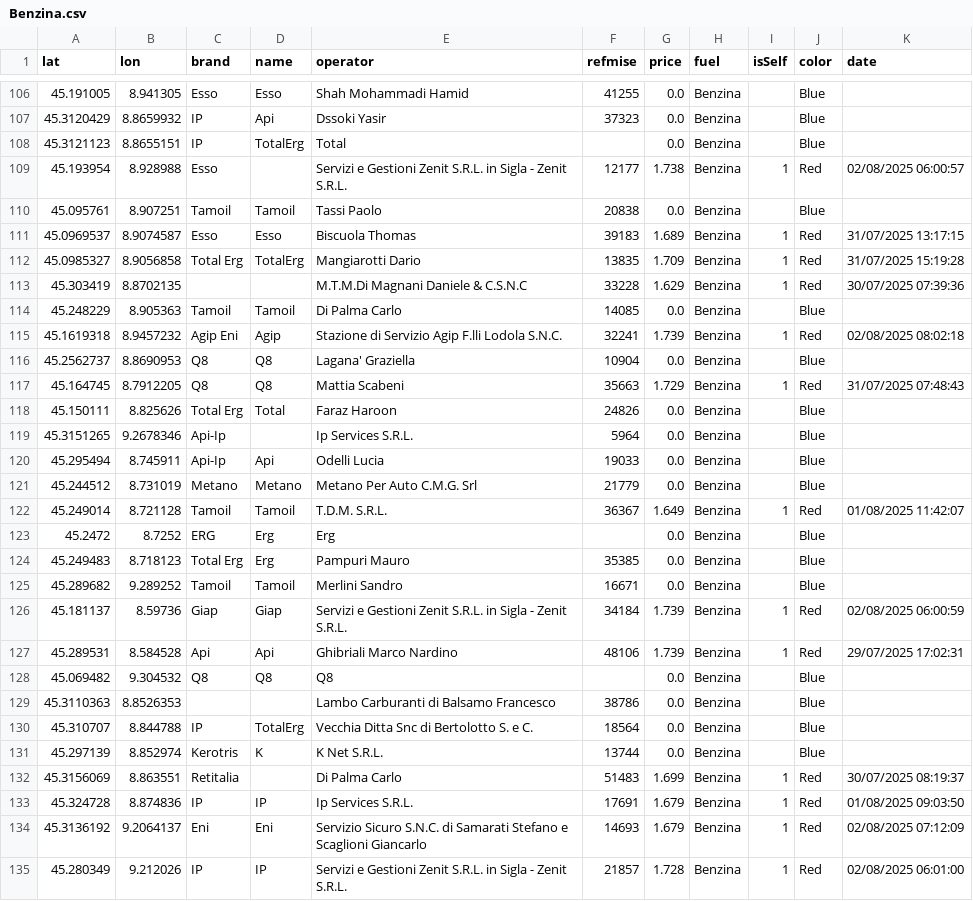
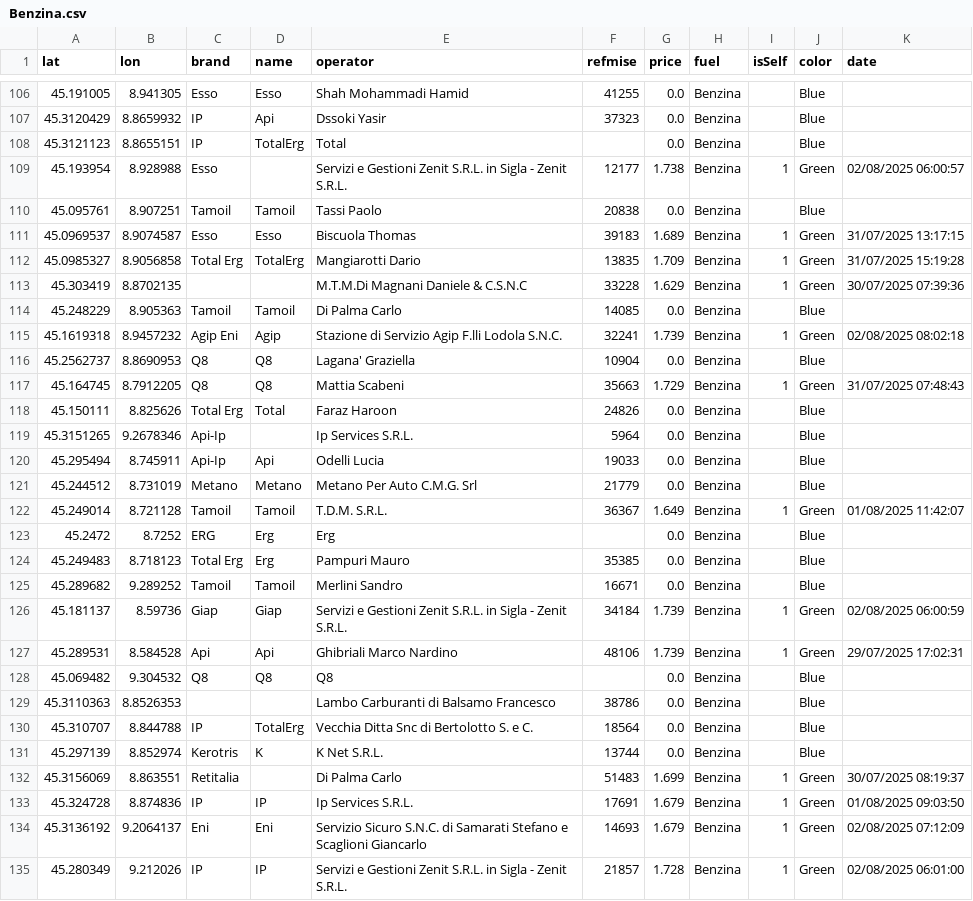
Before and after one commit to IlBano/ilbano.github.io, a CSV file: distributori/Benzina.csv, drawn as a sheet; only a part is shown, gaps mark what is left out; the diff covers the shown part only.

Commit message:
Add files via upload

```diff
--- a/distributori/Benzina.csv
+++ b/distributori/Benzina.csv
@@ -108,11 +108,11 @@ lat;lon;brand;name;operator;refmise;price;fuel;isSelf;color;date
 45.3121123;8.8655151;IP;TotalErg;Total;;0.0;Benzina;;Blue;
-45.193954;8.928988;Esso;;Servizi e Gestioni Zenit S.R.L. in Sigla - Zenit S.R.L.;12177;1.738;Benzina;1;Red;02/08/2025 06:00:57
+45.193954;8.928988;Esso;;Servizi e Gestioni Zenit S.R.L. in Sigla - Zenit S.R.L.;12177;1.738;Benzina;1;Green;02/08/2025 06:00:57
 45.095761;8.907251;Tamoil;Tamoil;Tassi Paolo;20838;0.0;Benzina;;Blue;
-45.0969537;8.9074587;Esso;Esso;Biscuola Thomas;39183;1.689;Benzina;1;Red;31/07/2025 13:17:15
-45.0985327;8.9056858;Total Erg;TotalErg;Mangiarotti Dario;13835;1.709;Benzina;1;Red;31/07/2025 15:19:28
-45.303419;8.8702135;;;M.T.M.Di Magnani Daniele & C.S.N.C;33228;1.629;Benzina;1;Red;30/07/2025 07:39:36
+45.0969537;8.9074587;Esso;Esso;Biscuola Thomas;39183;1.689;Benzina;1;Green;31/07/2025 13:17:15
+45.0985327;8.9056858;Total Erg;TotalErg;Mangiarotti Dario;13835;1.709;Benzina;1;Green;31/07/2025 15:19:28
+45.303419;8.8702135;;;M.T.M.Di Magnani Daniele & C.S.N.C;33228;1.629;Benzina;1;Green;30/07/2025 07:39:36
 45.248229;8.905363;Tamoil;Tamoil;Di Palma Carlo;14085;0.0;Benzina;;Blue;
-45.1619318;8.9457232;Agip Eni;Agip;Stazione di Servizio Agip F.lli Lodola S.N.C.;32241;1.739;Benzina;1;Red;02/08/2025 08:02:18
+45.1619318;8.9457232;Agip Eni;Agip;Stazione di Servizio Agip F.lli Lodola S.N.C.;32241;1.739;Benzina;1;Green;02/08/2025 08:02:18
 45.2562737;8.8690953;Q8;Q8;Lagana' Graziella;10904;0.0;Benzina;;Blue;
-45.164745;8.7912205;Q8;Q8;Mattia Scabeni;35663;1.729;Benzina;1;Red;31/07/2025 07:48:43
+45.164745;8.7912205;Q8;Q8;Mattia Scabeni;35663;1.729;Benzina;1;Green;31/07/2025 07:48:43
 45.150111;8.825626;Total Erg;Total;Faraz Haroon;24826;0.0;Benzina;;Blue;
@@ -121,3 +121,3 @@ lat;lon;brand;name;operator;refmise;price;fuel;isSelf;color;date
 45.244512;8.731019;Metano;Metano;Metano Per Auto C.M.G. Srl;21779;0.0;Benzina;;Blue;
-45.249014;8.721128;Tamoil;Tamoil;T.D.M. S.R.L.;36367;1.649;Benzina;1;Red;01/08/2025 11:42:07
+45.249014;8.721128;Tamoil;Tamoil;T.D.M. S.R.L.;36367;1.649;Benzina;1;Green;01/08/2025 11:42:07
 45.2472;8.7252;ERG;Erg;Erg;;0.0;Benzina;;Blue;
@@ -125,4 +125,4 @@ lat;lon;brand;name;operator;refmise;price;fuel;isSelf;color;date
 45.289682;9.289252;Tamoil;Tamoil;Merlini Sandro;16671;0.0;Benzina;;Blue;
-45.181137;8.59736;Giap;Giap;Servizi e Gestioni Zenit S.R.L. in Sigla - Zenit S.R.L.;34184;1.739;Benzina;1;Red;02/08/2025 06:00:59
-45.289531;8.584528;Api;Api;Ghibriali Marco Nardino;48106;1.739;Benzina;1;Red;29/07/2025 17:02:31
+45.181137;8.59736;Giap;Giap;Servizi e Gestioni Zenit S.R.L. in Sigla - Zenit S.R.L.;34184;1.739;Benzina;1;Green;02/08/2025 06:00:59
+45.289531;8.584528;Api;Api;Ghibriali Marco Nardino;48106;1.739;Benzina;1;Green;29/07/2025 17:02:31
 45.069482;9.304532;Q8;Q8;Q8;;0.0;Benzina;;Blue;
@@ -131,5 +131,5 @@ lat;lon;brand;name;operator;refmise;price;fuel;isSelf;color;date
 45.297139;8.852974;Kerotris;K;K Net S.R.L.;13744;0.0;Benzina;;Blue;
-45.3156069;8.863551;Retitalia;;Di Palma Carlo;51483;1.699;Benzina;1;Red;30/07/2025 08:19:37
-45.324728;8.874836;IP;IP;Ip Services S.R.L.;17691;1.679;Benzina;1;Red;01/08/2025 09:03:50
-45.3136192;9.2064137;Eni;Eni;Servizio Sicuro S.N.C. di Samarati Stefano e Scaglioni Giancarlo;14693;1.679;Benzina;1;Red;02/08/2025 07:12:09
-45.280349;9.212026;IP;IP;Servizi e Gestioni Zenit S.R.L. in Sigla - Zenit S.R.L.;21857;1.728;Benzina;1;Red;02/08/2025 06:01:00
+45.3156069;8.863551;Retitalia;;Di Palma Carlo;51483;1.699;Benzina;1;Green;30/07/2025 08:19:37
+45.324728;8.874836;IP;IP;Ip Services S.R.L.;17691;1.679;Benzina;1;Green;01/08/2025 09:03:50
+45.3136192;9.2064137;Eni;Eni;Servizio Sicuro S.N.C. di Samarati Stefano e Scaglioni Giancarlo;14693;1.679;Benzina;1;Green;02/08/2025 07:12:09
+45.280349;9.212026;IP;IP;Servizi e Gestioni Zenit S.R.L. in Sigla - Zenit S.R.L.;21857;1.728;Benzina;1;Green;02/08/2025 06:01:00
```
Also changed, not shown: 93 edited cells elsewhere in this file.
